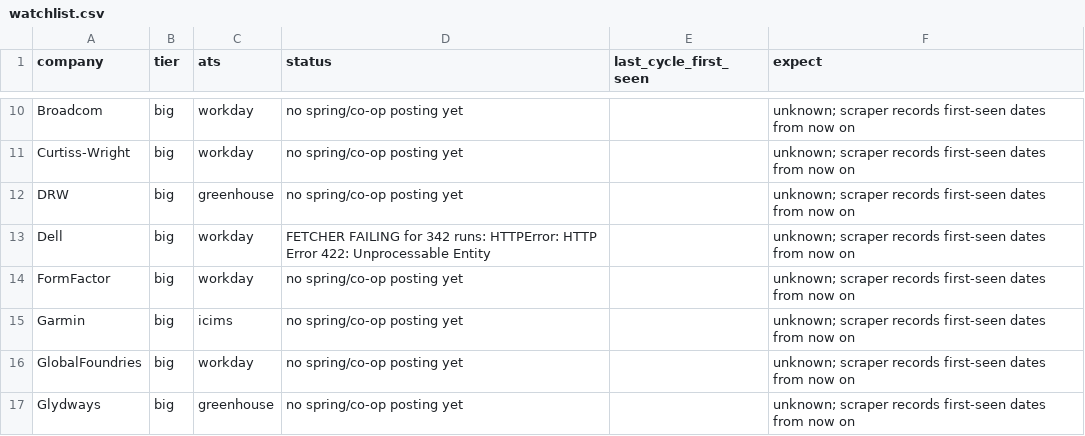
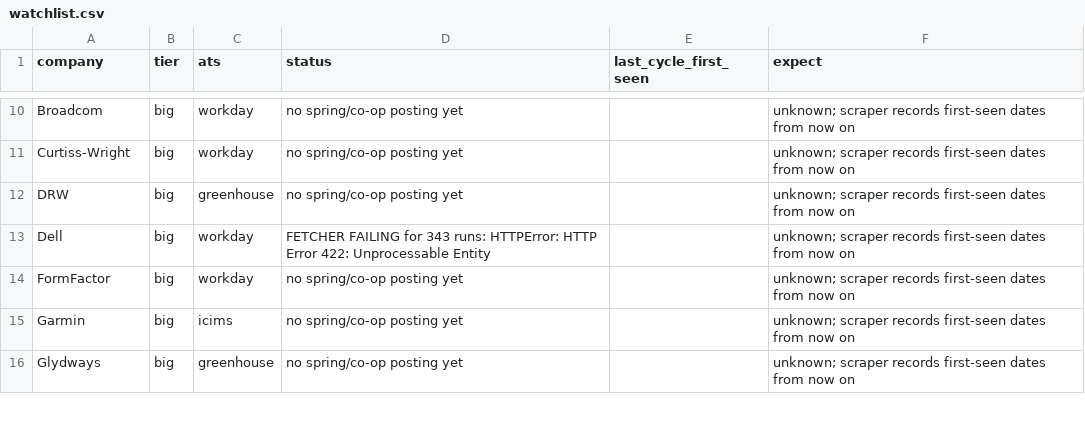
Before and after one commit to hrisheekmust-blip/coop-scraper, a CSV file: data/watchlist.csv, drawn as a sheet; only a part is shown, gaps mark what is left out; the diff covers the shown part only.

```diff
--- a/data/watchlist.csv
+++ b/data/watchlist.csv
@@ -12,6 +12,5 @@ Curtiss-Wright,big,workday,no spring/co-op posting yet,,unknown; scraper records
 DRW,big,greenhouse,no spring/co-op posting yet,,unknown; scraper records first-seen dates from now on
-Dell,big,workday,FETCHER FAILING for 342 runs: HTTPError: HTTP Error 422: Unprocessable Entity,,unknown; scraper records first-seen dates from now on
+Dell,big,workday,FETCHER FAILING for 343 runs: HTTPError: HTTP Error 422: Unprocessable Entity,,unknown; scraper records first-seen dates from now on
 FormFactor,big,workday,no spring/co-op posting yet,,unknown; scraper records first-seen dates from now on
 Garmin,big,icims,no spring/co-op posting yet,,unknown; scraper records first-seen dates from now on
-GlobalFoundries,big,workday,no spring/co-op posting yet,,unknown; scraper records first-seen dates from now on
 Glydways,big,greenhouse,no spring/co-op posting yet,,unknown; scraper records first-seen dates from now on
```
Also changed, not shown: 1 removed row and 9 edited cells elsewhere in this file, data/sheet.csv, data/tracker.csv, 10 other files.
